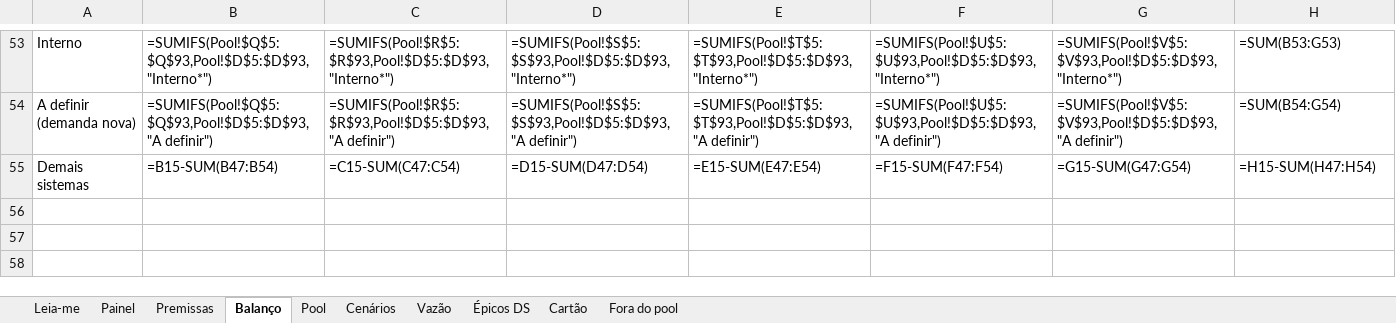
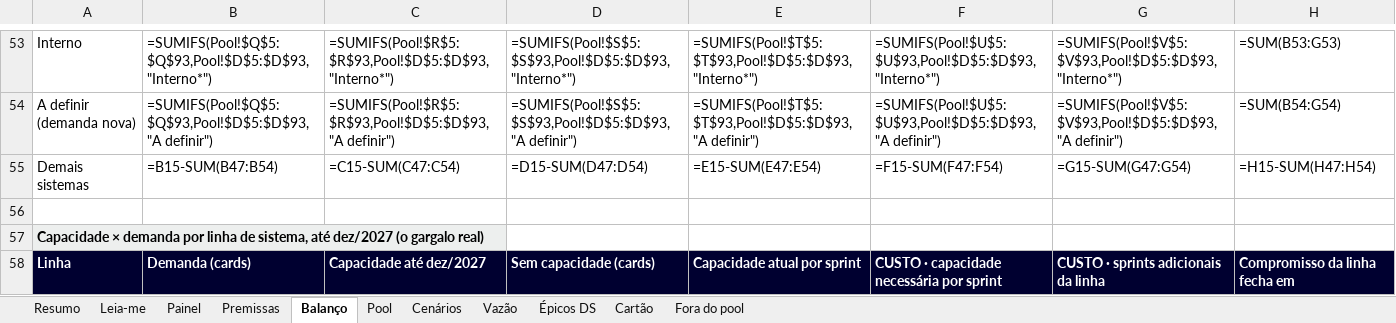
Before and after one commit to jjulinha/neo-comite-agilidade-2027, an Excel workbook: D1-pool/pool-desenvolvimento-2027.xlsx, sheet Balanço, drawn as a sheet; only a part is shown, gaps mark what is left out; values as stored, in another font and other column widths than the file's, no borders; formulas without a stored value are shown as written; the diff covers the shown part only; the diff names each change by its address in the sheet, - before the commit and + after, or states it on an @@ line.

```diff
--- a/D1-pool/pool-desenvolvimento-2027.xlsx (sheet Balanço)
+++ b/D1-pool/pool-desenvolvimento-2027.xlsx (sheet Balanço)
+sheet tab: Resumo
+row 56: (empty)
+row 57: Capacidade × demanda por linha de sistema, até dez/2027 (o gargalo real)
+row 58: Linha | Demanda (cards) | Capacidade até dez/2027 | Sem capacidade (cards) | Capacidade atual por sprint | CUSTO · capacidade necessária por sprint | CUSTO · sprints adicionais da linha | Compromisso da linha fecha em
```
Also changed, not shown: 6 added rows, 1 edited cell and cell formats elsewhere in this sheet, sheet Pool, sheet Cenários, sheet Vazão, sheet Premissas, sheet Leia-me, charts or pictures, D1-pool/regua-tamanho-tempo-2027.xlsx, 1 other file.
